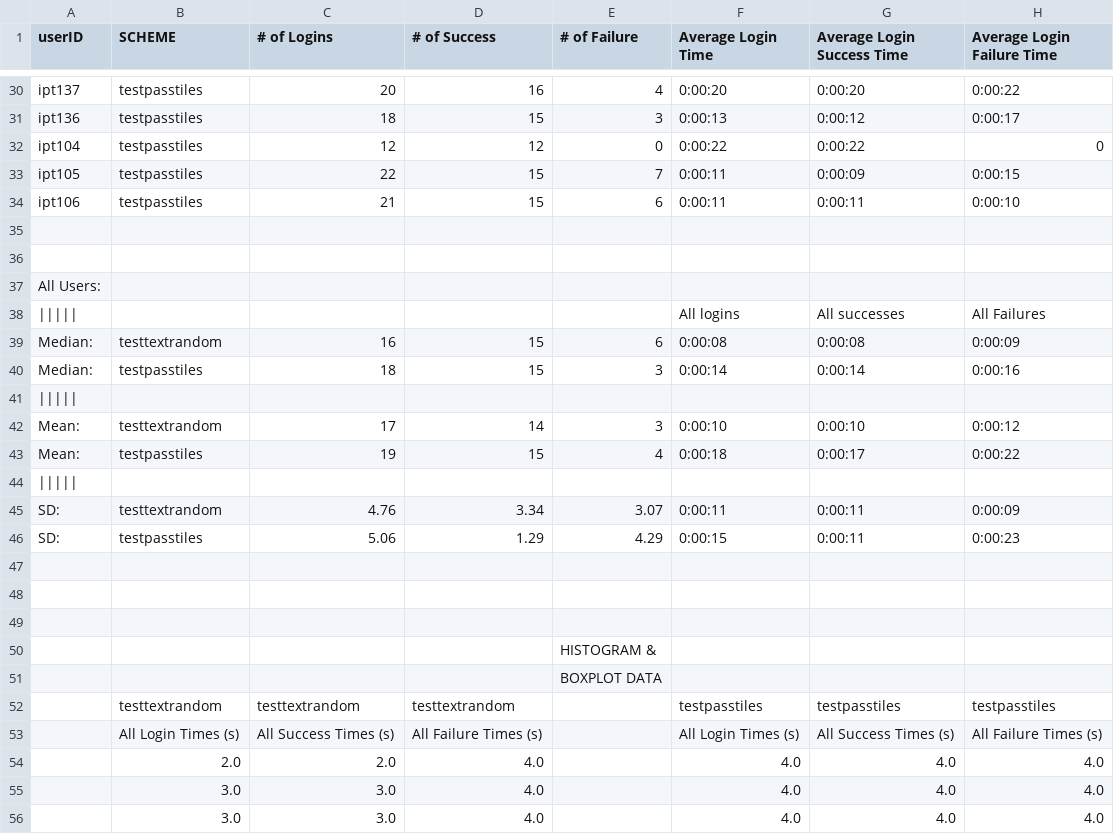
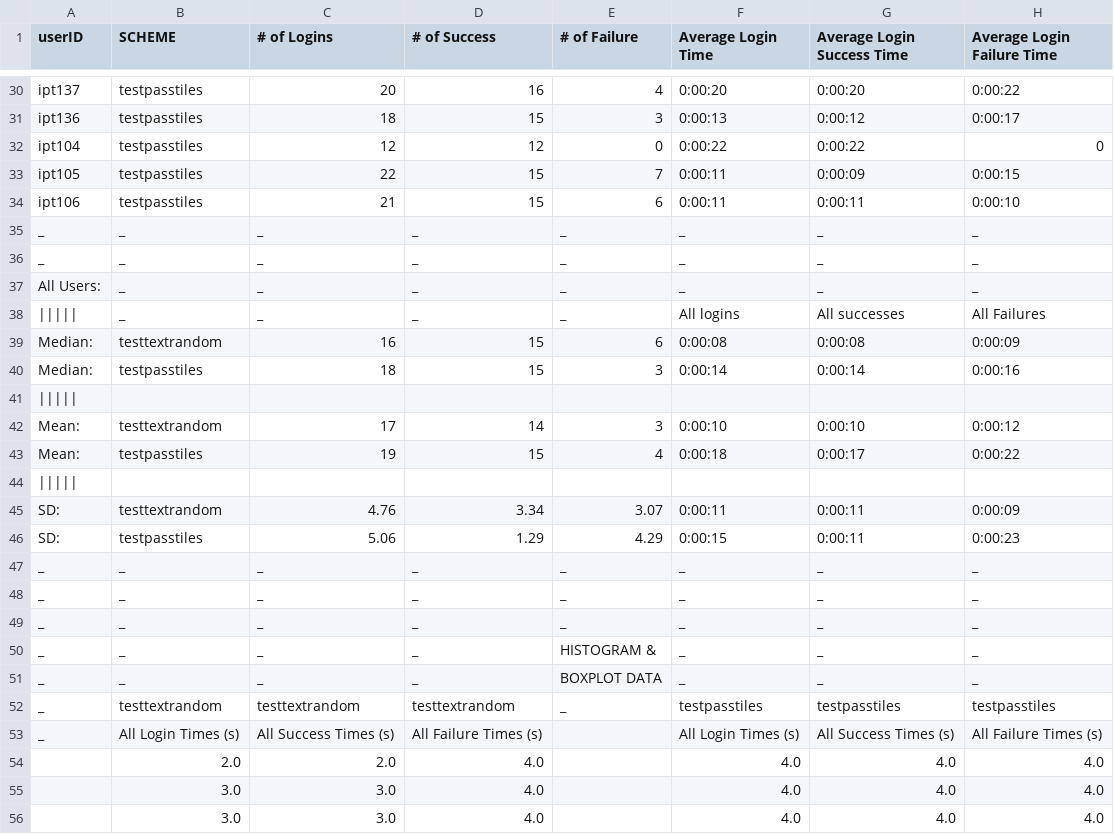
Before and after one commit to anantojha/Website-Interaction-Data-Analyzer, a CSV file: Output.csv, drawn as a sheet; only a part is shown, gaps mark what is left out.

```diff
--- a/Output.csv
+++ b/Output.csv
@@ -34,6 +34,6 @@ ipt105,testpasstiles,22,15,7,0:00:11,0:00:09,0:00:15
 ipt106,testpasstiles,21,15,6,0:00:11,0:00:11,0:00:10
- , , , , , , ,
- , , , , , , ,
-All Users:
- ||||| , , , , ,All logins,All successes,All Failures
+ _ , _ , _ , _ , _ , _ , _ , _
+ _ , _ , _ , _ , _ , _ , _ , _
+All Users: , _ , _ , _ , _ , _ , _ , _
+ ||||| , _ , _ , _ , _ ,All logins,All successes,All Failures
 Median: ,testtextrandom,16,15,6,0:00:08,0:00:08,0:00:09
@@ -46,9 +46,9 @@ SD: ,testtextrandom,4.76,3.34,3.07,0:00:11,0:00:11,0:00:09
 SD: ,testpasstiles,5.06,1.29,4.29,0:00:15,0:00:11,0:00:23
- , , , , , , ,
- , , , , , , ,
- , , , , , , ,
- , , , ,HISTOGRAM &, , ,
- , , , ,BOXPLOT DATA, , ,
- ,testtextrandom,testtextrandom,testtextrandom,  ,testpasstiles,testpasstiles,testpasstiles
- ,All Login Times (s),All Success Times (s),All Failure Times (s), ,All Login Times (s),All Success Times (s),All Failure Times (s)
+ _ , _ , _ , _ , _ , _ , _ , _
+ _ , _ , _ , _ , _ , _ , _ , _
+ _ , _ , _ , _ , _ , _ , _ , _
+ _ , _ , _ , _ ,HISTOGRAM &, _ , _ , _
+ _ , _ , _ , _ ,BOXPLOT DATA, _ , _ , _
+ _ ,testtextrandom,testtextrandom,testtextrandom, _ ,testpasstiles,testpasstiles,testpasstiles
+ _ ,All Login Times (s),All Success Times (s),All Failure Times (s), ,All Login Times (s),All Success Times (s),All Failure Times (s)
  ,2.0,2.0,4.0, ,4.0,4.0,4.0
```
Also changed, not shown: 1 other file.
